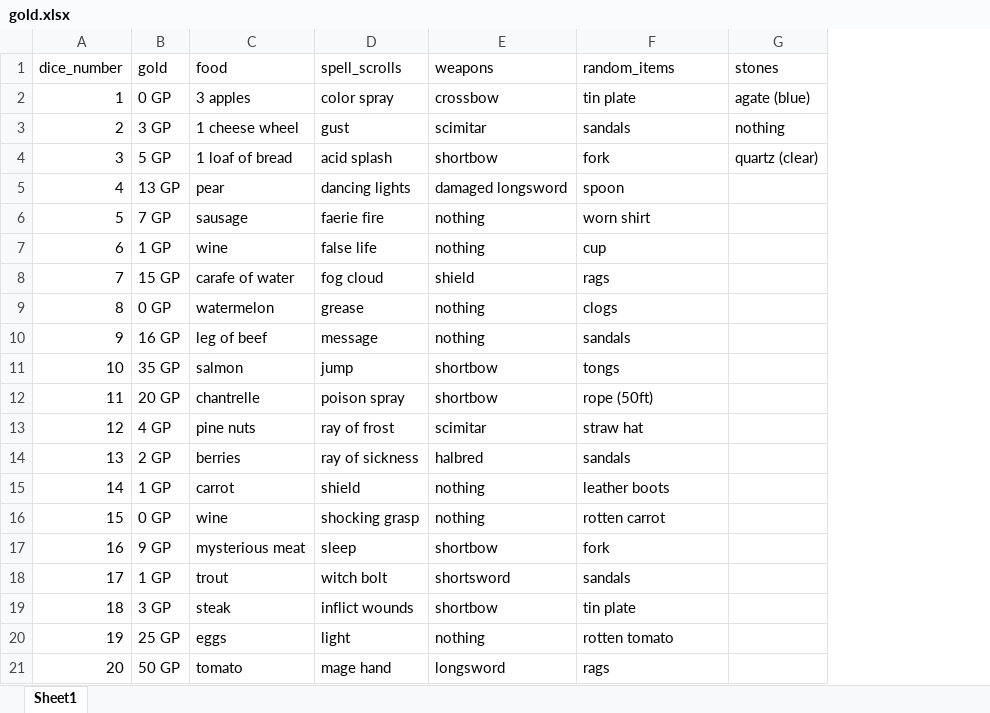
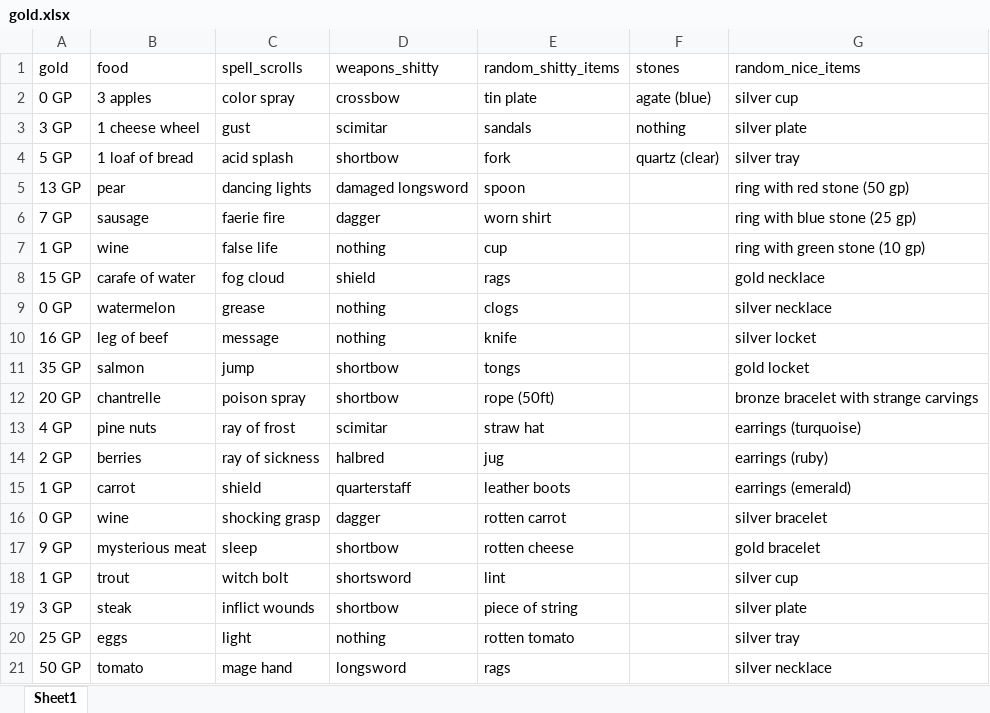
Before and after one commit to ampollom/DnDGenerator, an Excel workbook: gold.xlsx, sheet Sheet1, drawn as a sheet; values as stored, in another font and other column widths than the file's, no borders; removed rows and columns are numbered as before the commit, all else as after; the diff names each change by its address in the sheet, - before the commit and + after, or states it on an @@ line.

```diff
--- a/gold.xlsx (sheet Sheet1)
+++ b/gold.xlsx (sheet Sheet1)
-column A (dice_number), rows 2-21: 1 | 2 | 3 | 4 | 5 | 6 | 7 | 8 | 9 | 10 | 11 | 12 | 13 | 14 | 15 | 16 | 17 | 18 | 19 | 20
+column G (random_nice_items), rows 2-21: silver cup | silver plate | silver tray | ring with red stone (50 gp) | ring with blue stone (25 gp) | ring with green stone (10 gp) | gold necklace | silver necklace | silver locket | gold locket | bronze bracelet with strange carvings | earrings (turquoise) | earrings (ruby) | earrings (emerald) | silver bracelet | gold bracelet | silver cup | silver plate | silver tray | silver necklace
-D1: weapons
+D1: weapons_shitty
-E1: random_items
+E1: random_shitty_items
-D6 (weapons_shitty): nothing
+D6 (weapons_shitty): dagger
-E10 (random_shitty_items): sandals
+E10 (random_shitty_items): knife
-E14 (random_shitty_items): sandals
+E14 (random_shitty_items): jug
-D15 (weapons_shitty): nothing
+D15 (weapons_shitty): quarterstaff
-D16 (weapons_shitty): nothing
+D16 (weapons_shitty): dagger
-E17 (random_shitty_items): fork
+E17 (random_shitty_items): rotten cheese
-E18 (random_shitty_items): sandals
+E18 (random_shitty_items): lint
-E19 (random_shitty_items): tin plate
+E19 (random_shitty_items): piece of string
```
Also changed, not shown: 2 other files.
